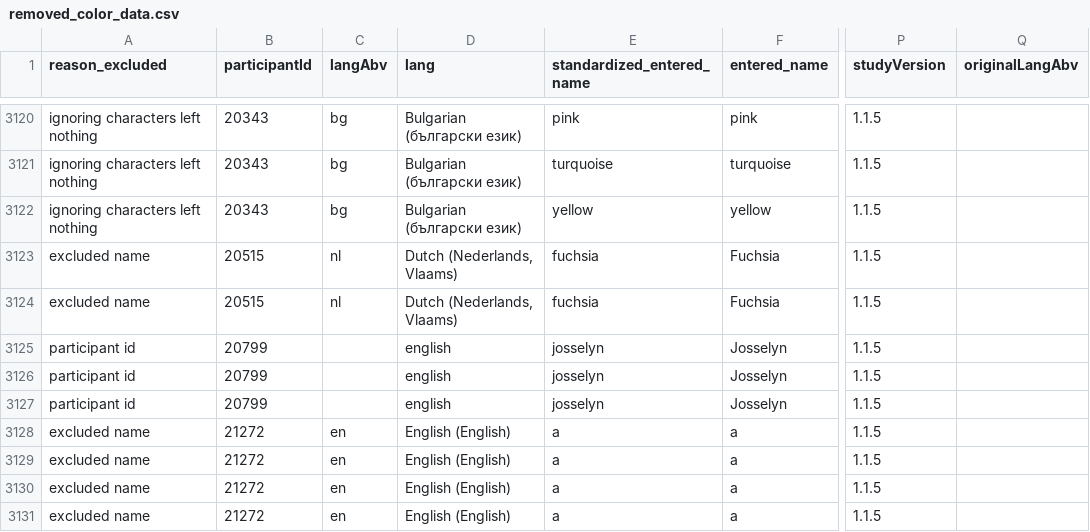
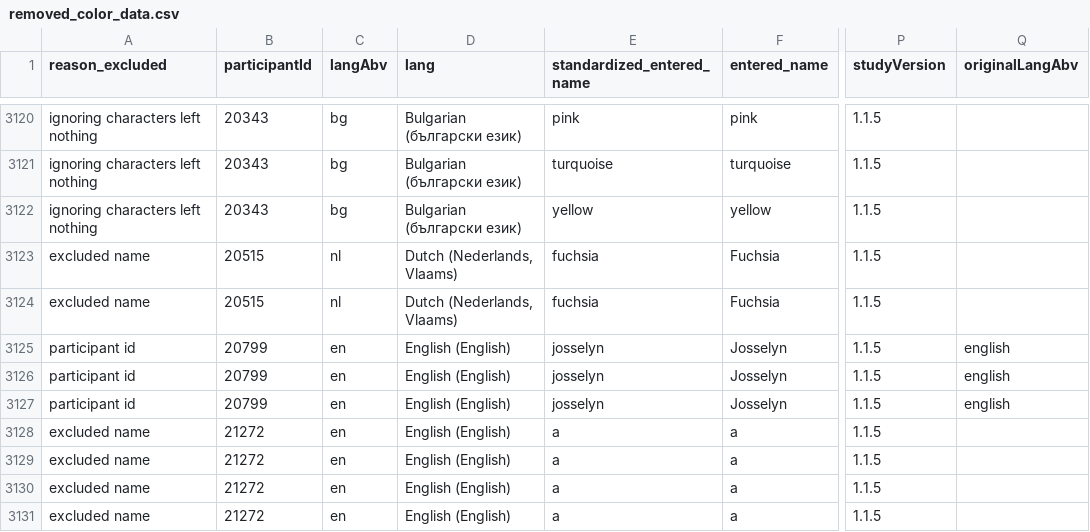
Before and after one commit to uwdata/color-naming-in-different-languages, a CSV file: model/removed_color_data.csv, drawn as a sheet; only a part is shown, gaps mark what is left out; the diff names each change by its address in the sheet, - before the commit and + after, or states it on an @@ line.

```diff
--- a/model/removed_color_data.csv
+++ b/model/removed_color_data.csv
-C3125:C3127 (langAbv): (empty)
+C3125:C3127 (langAbv): en
-D3125:D3127 (lang): english
+D3125:D3127 (lang): English (English)
-Q3125:Q3127 (originalLangAbv): (empty)
+Q3125:Q3127 (originalLangAbv): english
```
Also changed, not shown: model/lang_info.csv, raw/demographics.csv, 5 other files.
